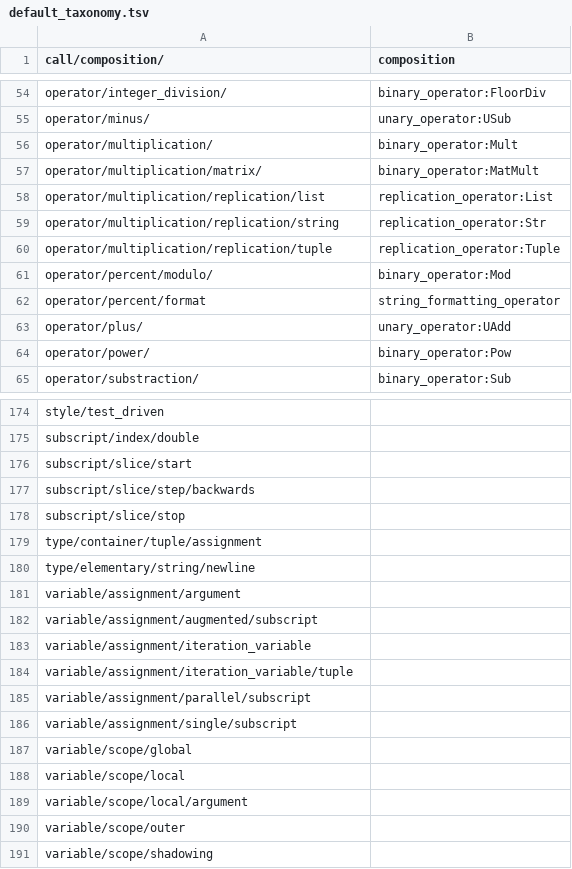
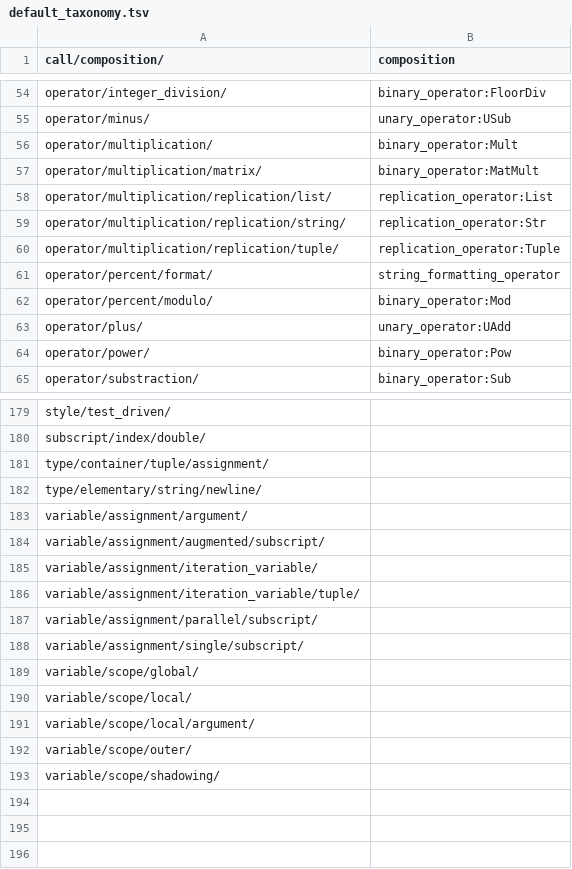
Before and after one commit to laowantong/paroxython, a TSV file: taxonomies/default_taxonomy.tsv, drawn as a sheet; only a part is shown, gaps mark what is left out; removed rows and columns are numbered as before the commit, all else as after; the diff covers the shown part only; the diff names each change by its address in the sheet, - before the commit and + after, or states it on an @@ line.

Commit message:
rewrite features `index` and `slice`

```diff
--- a/taxonomies/default_taxonomy.tsv
+++ b/taxonomies/default_taxonomy.tsv
-A58 (call/composition/): operator/multiplication/replication/list
+A58 (call/composition/): operator/multiplication/replication/list/
-A59 (call/composition/): operator/multiplication/replication/string
+A59 (call/composition/): operator/multiplication/replication/string/
-A60 (call/composition/): operator/multiplication/replication/tuple
+A60 (call/composition/): operator/multiplication/replication/tuple/
+row 61: operator/percent/format/ | string_formatting_operator
-row 62: operator/percent/format | string_formatting_operator
-A179 (call/composition/): style/test_driven
+A179 (call/composition/): style/test_driven/
-A180 (call/composition/): subscript/index/double
+A180 (call/composition/): subscript/index/double/
-A181 (call/composition/): subscript/slice/start
+A181 (call/composition/): type/container/tuple/assignment/
-A182 (call/composition/): subscript/slice/step/backwards
+A182 (call/composition/): type/elementary/string/newline/
-A183 (call/composition/): subscript/slice/stop
+A183 (call/composition/): variable/assignment/argument/
-A184 (call/composition/): type/container/tuple/assignment
+A184 (call/composition/): variable/assignment/augmented/subscript/
-A185 (call/composition/): type/elementary/string/newline
+A185 (call/composition/): variable/assignment/iteration_variable/
-A186 (call/composition/): variable/assignment/argument
+A186 (call/composition/): variable/assignment/iteration_variable/tuple/
-A187 (call/composition/): variable/assignment/augmented/subscript
+A187 (call/composition/): variable/assignment/parallel/subscript/
-A188 (call/composition/): variable/assignment/iteration_variable
+A188 (call/composition/): variable/assignment/single/subscript/
-A189 (call/composition/): variable/assignment/iteration_variable/tuple
+A189 (call/composition/): variable/scope/global/
-A190 (call/composition/): variable/assignment/parallel/subscript
+A190 (call/composition/): variable/scope/local/
-A191 (call/composition/): variable/assignment/single/subscript
+A191 (call/composition/): variable/scope/local/argument/
-A192 (call/composition/): variable/scope/global
+A192 (call/composition/): variable/scope/outer/
-A193 (call/composition/): variable/scope/local
+A193 (call/composition/): variable/scope/shadowing/
-row 189: variable/scope/local/argument
-row 190: variable/scope/outer
-row 191: variable/scope/shadowing
```
Also changed, not shown: 5 added rows and 38 edited cells elsewhere in this file, 7 other files.
